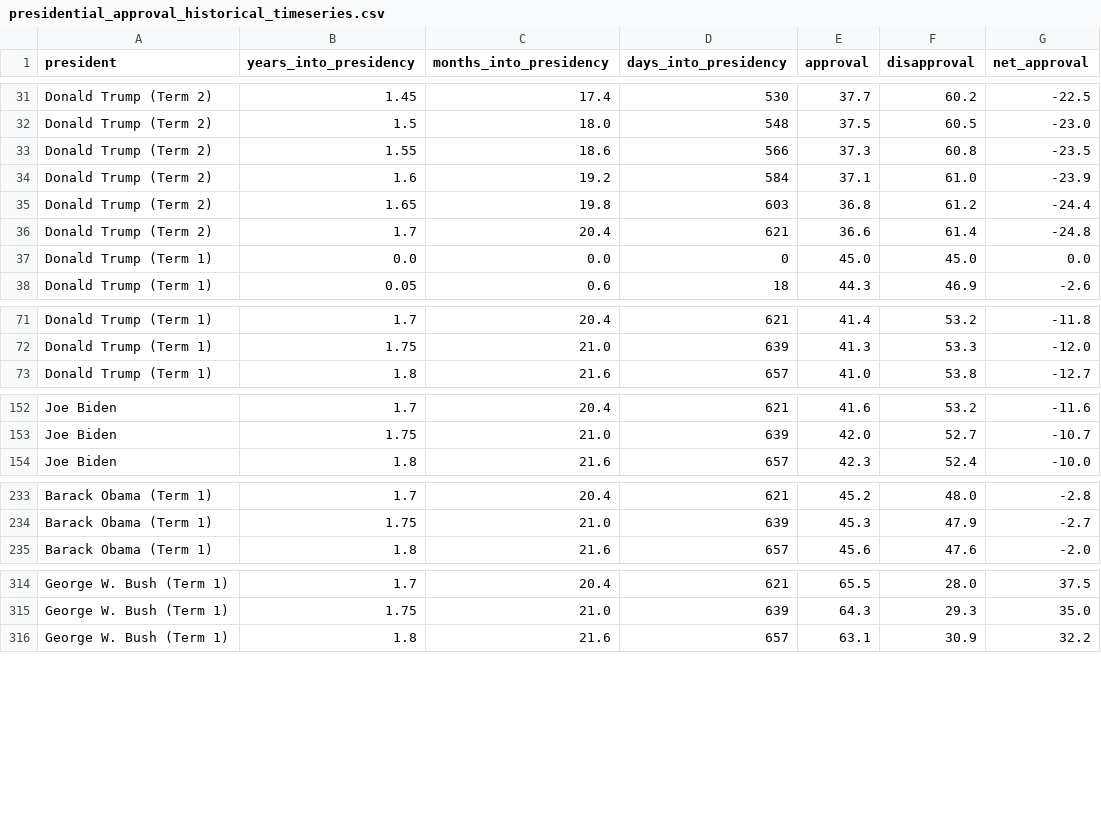
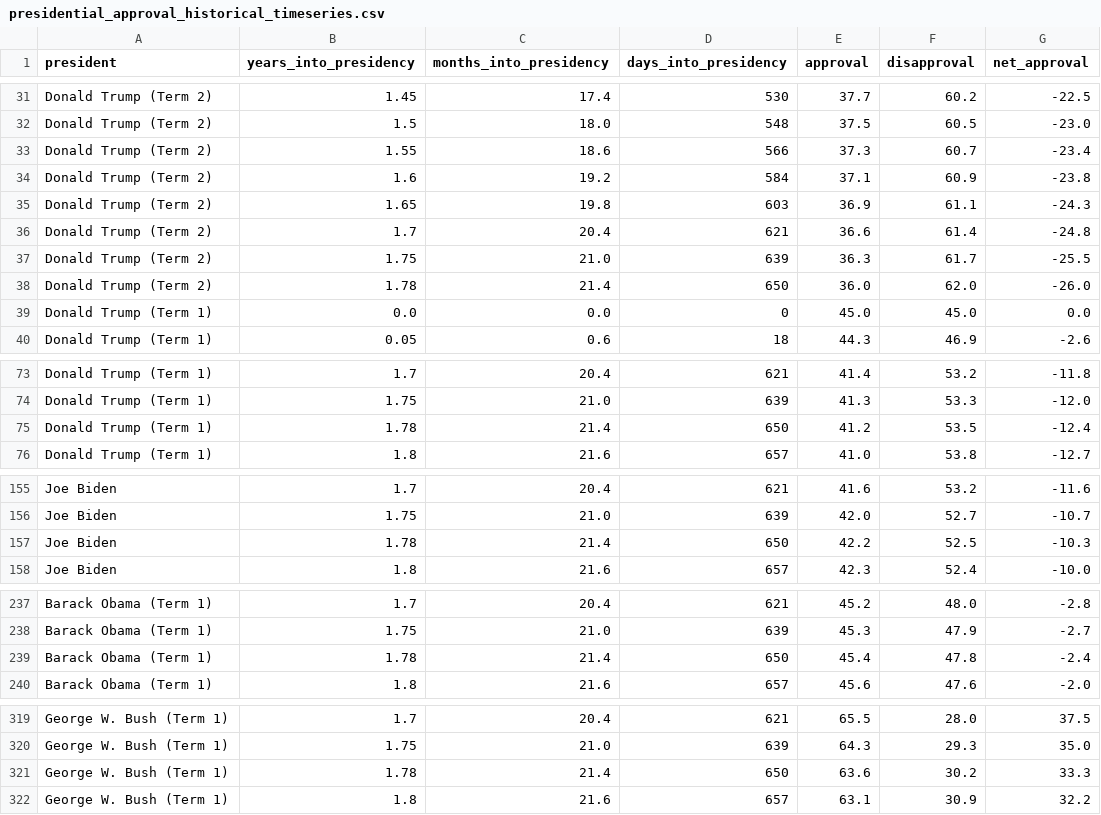
Before and after one commit to tboats/election-predictions-and-approval-ratings, a CSV file: data/presidential_approval_historical_timeseries.csv, drawn as a sheet; only a part is shown, gaps mark what is left out; the diff covers the shown part only.

Commit message:
Refresh late-October 2026 polling, approval tracking, and Senate midterm simulation

```diff
--- a/data/presidential_approval_historical_timeseries.csv
+++ b/data/presidential_approval_historical_timeseries.csv
@@ -32,6 +32,8 @@ Donald Trump (Term 2),1.45,17.4,530,37.7,60.2,-22.5
 Donald Trump (Term 2),1.5,18.0,548,37.5,60.5,-23.0
-Donald Trump (Term 2),1.55,18.6,566,37.3,60.8,-23.5
-Donald Trump (Term 2),1.6,19.2,584,37.1,61.0,-23.9
-Donald Trump (Term 2),1.65,19.8,603,36.8,61.2,-24.4
+Donald Trump (Term 2),1.55,18.6,566,37.3,60.7,-23.4
+Donald Trump (Term 2),1.6,19.2,584,37.1,60.9,-23.8
+Donald Trump (Term 2),1.65,19.8,603,36.9,61.1,-24.3
 Donald Trump (Term 2),1.7,20.4,621,36.6,61.4,-24.8
+Donald Trump (Term 2),1.75,21.0,639,36.3,61.7,-25.5
+Donald Trump (Term 2),1.78,21.4,650,36.0,62.0,-26.0
 Donald Trump (Term 1),0.0,0.0,0,45.0,45.0,0.0
@@ -72,2 +74,3 @@ Donald Trump (Term 1),1.7,20.4,621,41.4,53.2,-11.8
 Donald Trump (Term 1),1.75,21.0,639,41.3,53.3,-12.0
+Donald Trump (Term 1),1.78,21.4,650,41.2,53.5,-12.4
 Donald Trump (Term 1),1.8,21.6,657,41.0,53.8,-12.7
@@ -153,2 +156,3 @@ Joe Biden,1.7,20.4,621,41.6,53.2,-11.6
 Joe Biden,1.75,21.0,639,42.0,52.7,-10.7
+Joe Biden,1.78,21.4,650,42.2,52.5,-10.3
 Joe Biden,1.8,21.6,657,42.3,52.4,-10.0
@@ -234,2 +238,3 @@ Barack Obama (Term 1),1.7,20.4,621,45.2,48.0,-2.8
 Barack Obama (Term 1),1.75,21.0,639,45.3,47.9,-2.7
+Barack Obama (Term 1),1.78,21.4,650,45.4,47.8,-2.4
 Barack Obama (Term 1),1.8,21.6,657,45.6,47.6,-2.0
@@ -315,2 +320,3 @@ George W. Bush (Term 1),1.7,20.4,621,65.5,28.0,37.5
 George W. Bush (Term 1),1.75,21.0,639,64.3,29.3,35.0
+George W. Bush (Term 1),1.78,21.4,650,63.6,30.2,33.3
 George W. Bush (Term 1),1.8,21.6,657,63.1,30.9,32.2
```
Also changed, not shown: 5 added rows elsewhere in this file, data/senate_2026_forecast.csv, data/state_approval_election_economic.csv, 20 other files.
